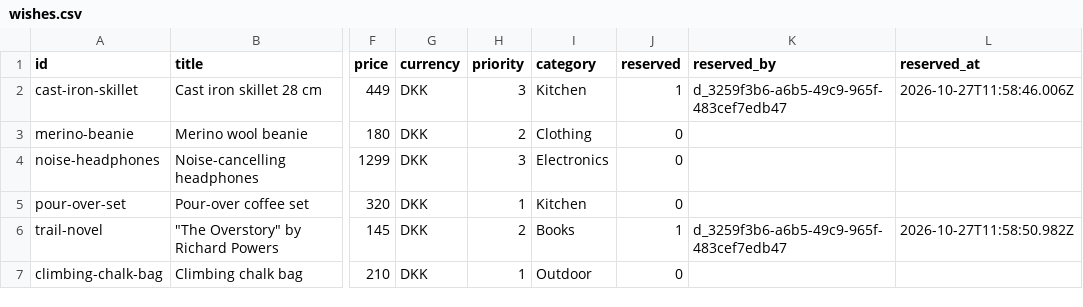
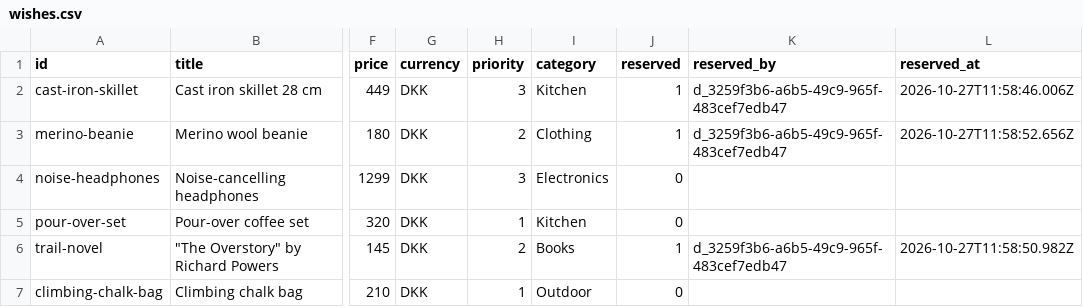
Before and after one commit to wonderdk/wishlistr, a CSV file: wishes.csv, drawn as a sheet; only a part is shown, gaps mark what is left out; the diff names each change by its address in the sheet, - before the commit and + after, or states it on an @@ line.

Commit message:
Wrap: merino-beanie

```diff
--- a/wishes.csv
+++ b/wishes.csv
-J3 (reserved): 0
+J3 (reserved): 1
-K3 (reserved_by): (empty)
+K3 (reserved_by): d_3259f3b6-a6b5-49c9-965f-483cef7edb47
-L3 (reserved_at): (empty)
+L3 (reserved_at): 2026-10-27T11:58:52.656Z
```
